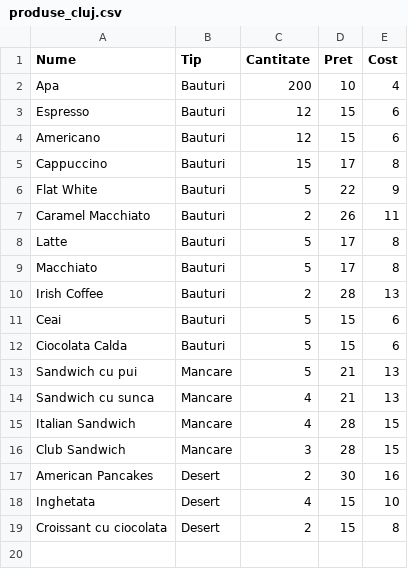
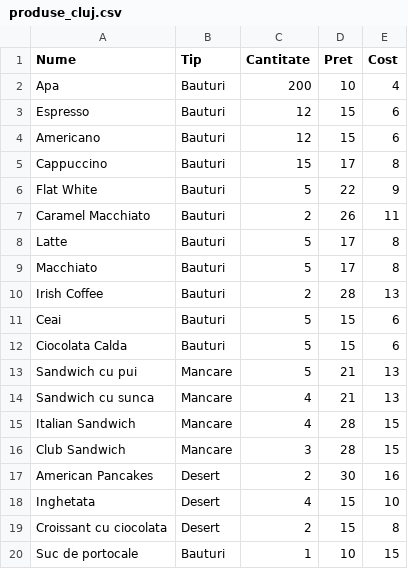
Before and after one commit to alexandrastroiu/CoffeeShop-OOP-Project, a CSV file: data/produse_cluj.csv, drawn as a sheet.

```diff
--- a/data/produse_cluj.csv
+++ b/data/produse_cluj.csv
@@ -19 +19,2 @@ Inghetata,Desert,4,15,10
 Croissant cu ciocolata,Desert,2,15,8
+Suc de portocale,Bauturi,1,10,15
```
Also changed, not shown: data/products_bucharest.csv, 8 other files.
